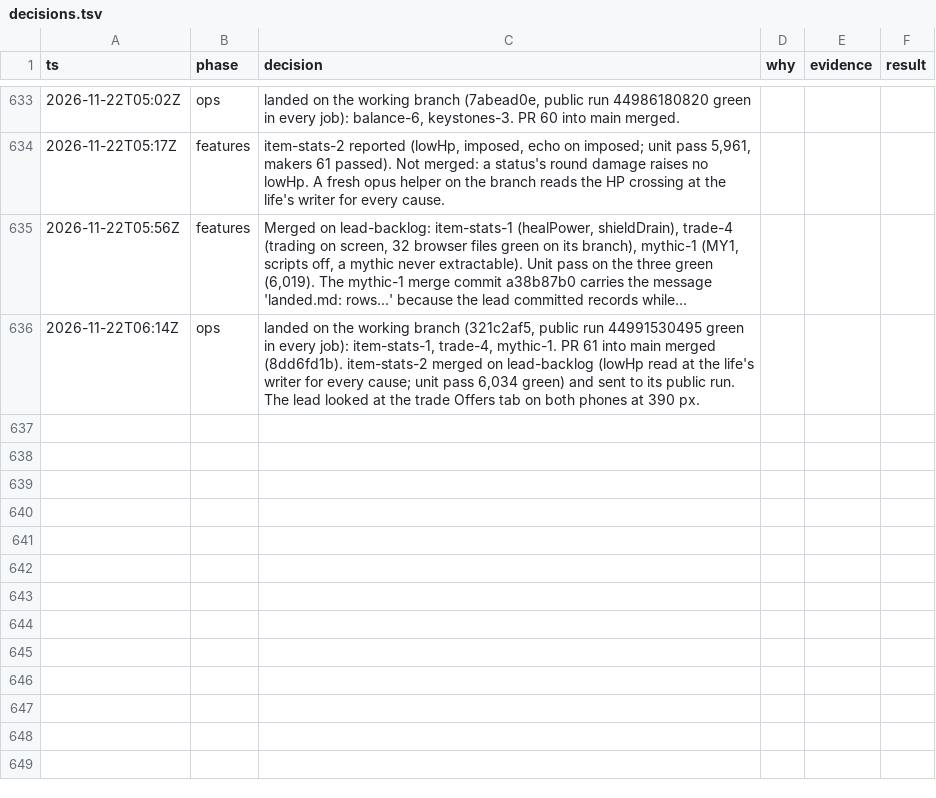
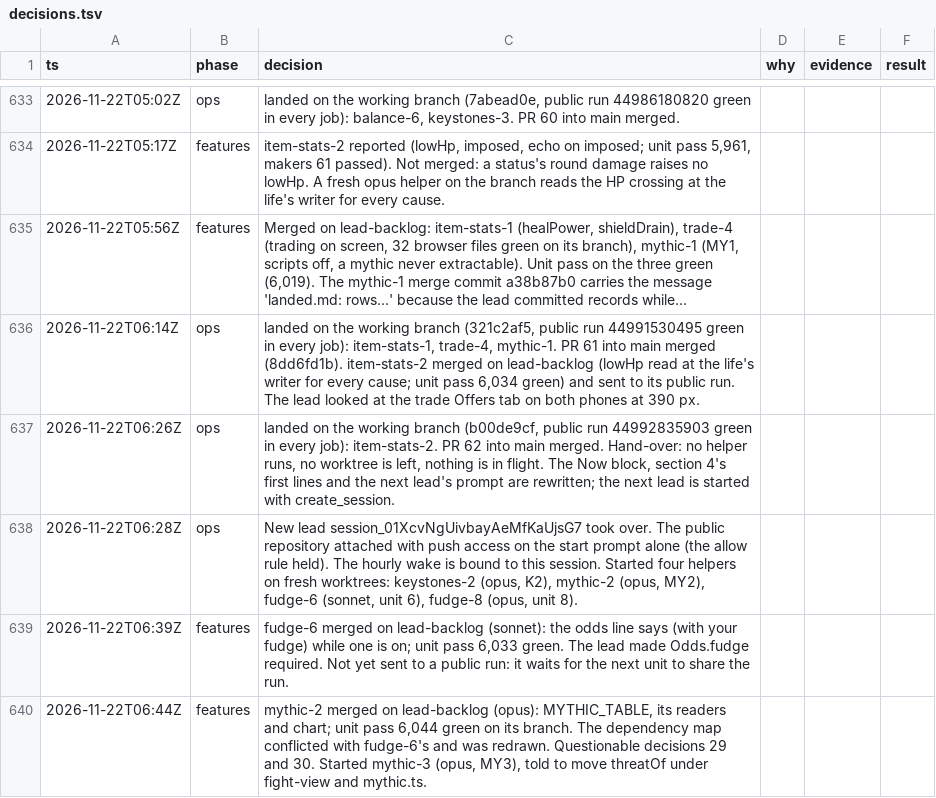
Before and after one commit to makoots-png/System-gaming-public, a TSV file: docs/agent-handoff/decisions.tsv, drawn as a sheet; only a part is shown, gaps mark what is left out; long unchanged cells end in …; the diff names each change by its address in the sheet, - before the commit and + after, or states it on an @@ line.

```diff
--- a/docs/agent-handoff/decisions.tsv
+++ b/docs/agent-handoff/decisions.tsv
+row 637: 2026-11-22T06:26Z | ops | landed on the working branch (b00de9cf, public run 44992835903 green in every job): item-stats-2. PR 62 into main merged. Hand-over: no helper runs, no worktree is left, nothing is in flight. The Now block, section 4's first lines and the next lead's prompt are rewritten; the next lead is started with create_session.
+row 638: 2026-11-22T06:28Z | ops | New lead session_01XcvNgUivbayAeMfKaUjsG7 took over. The public repository attached with push access on the start prompt alone (the allow rule held). The hourly wake is bound to this session. Started four helpers on fresh worktrees: keystones-2 (opus, K2), mythic-2 (opus, MY2), fudge-6 (sonnet, unit 6), fudge-8 (opus, unit 8).
+row 639: 2026-11-22T06:39Z | features | fudge-6 merged on lead-backlog (sonnet): the odds line says (with your fudge) while one is on; unit pass 6,033 green. The lead made Odds.fudge required. Not yet sent to a public run: it waits for the next unit to share the run.
+row 640: 2026-11-22T06:44Z | features | mythic-2 merged on lead-backlog (opus): MYTHIC_TABLE, its readers and chart; unit pass 6,044 green on its branch. The dependency map conflicted with fudge-6's and was redrawn. Questionable decisions 29 and 30. Started mythic-3 (opus, MY3), told to move threatOf under fight-view and mythic.ts.
```
Also changed, not shown: 19 other files.
